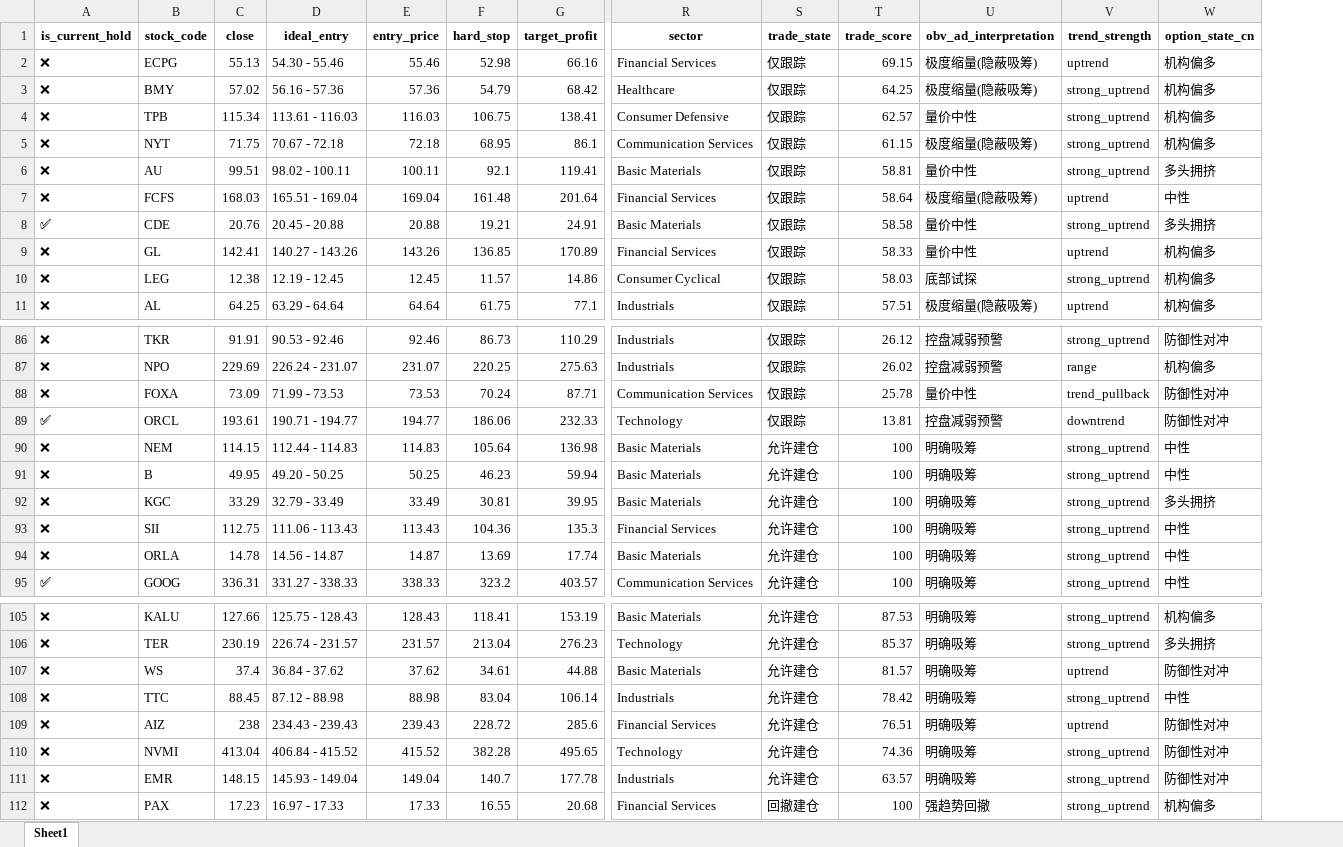
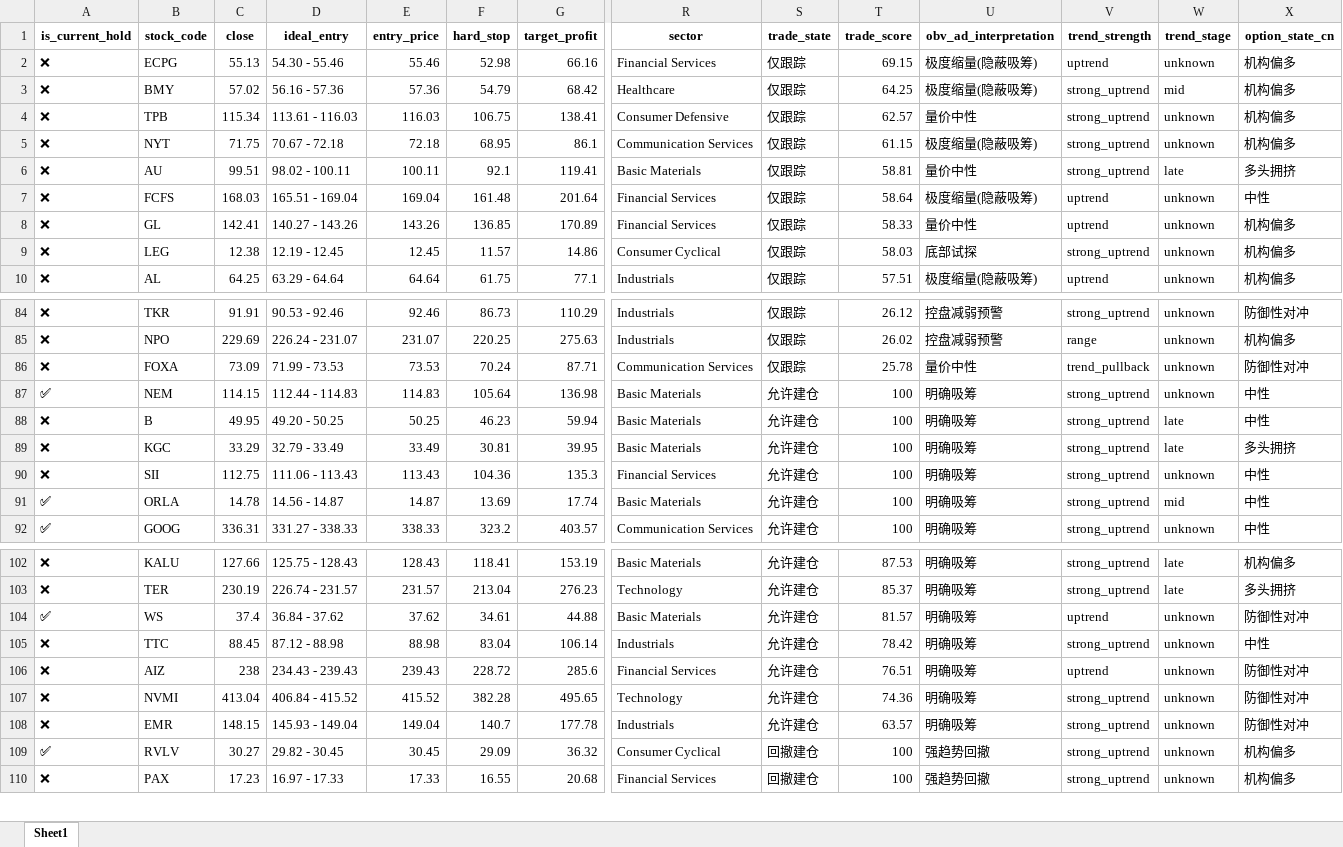
Before and after one commit to bumblezhou/daily_momentum_scanner, an Excel workbook: swing_strategy_vix_sim_20260115.xlsx, sheet Sheet1, drawn as a sheet; only a part is shown, gaps mark what is left out; values as stored, in another font and other column widths than the file's, no borders; removed rows and columns are numbered as before the commit, all else as after; rows hold the shown columns only; the diff covers the shown part only; the diff names each change by its address in the sheet, - before the commit and + after, or states it on an @@ line.

Commit message:
添加trend_stage来显示趋势所处的阶段

```diff
--- a/swing_strategy_vix_sim_20260115.xlsx (sheet Sheet1)
+++ b/swing_strategy_vix_sim_20260115.xlsx (sheet Sheet1)
+column W (trend_stage), rows 2-10: unknown | mid | unknown | unknown | late | unknown | unknown | unknown | unknown; rows 84-92: unknown | unknown | unknown | unknown | late | late | unknown | mid | unknown; rows 102-108: late | late | unknown | unknown | unknown | unknown | unknown; row 110: unknown
-row 8: ✅ | CDE | 20.76 | 20.45 - 20.88 | 20.88 | 19.21 | 24.91 | Basic Materials | 仅跟踪 | 58.58 | 量价中性 | strong_uptrend | 多头拥挤
-row 89: ✅ | ORCL | 193.61 | 190.71 - 194.77 | 194.77 | 186.06 | 232.33 | Technology | 仅跟踪 | 13.81 | 控盘减弱预警 | downtrend | 防御性对冲
-A87 (is_current_hold): ❌
+A87 (is_current_hold): ✅
-A91 (is_current_hold): ❌
+A91 (is_current_hold): ✅
-A104 (is_current_hold): ❌
+A104 (is_current_hold): ✅
+row 109: ✅ | RVLV | 30.27 | 29.82 - 30.45 | 30.45 | 29.09 | 36.32 | Consumer Cyclical | 回撤建仓 | 100 | 强趋势回撤 | strong_uptrend | unknown | 机构偏多
```
Also changed, not shown: 1 removed row elsewhere in this sheet, 3 other files.
